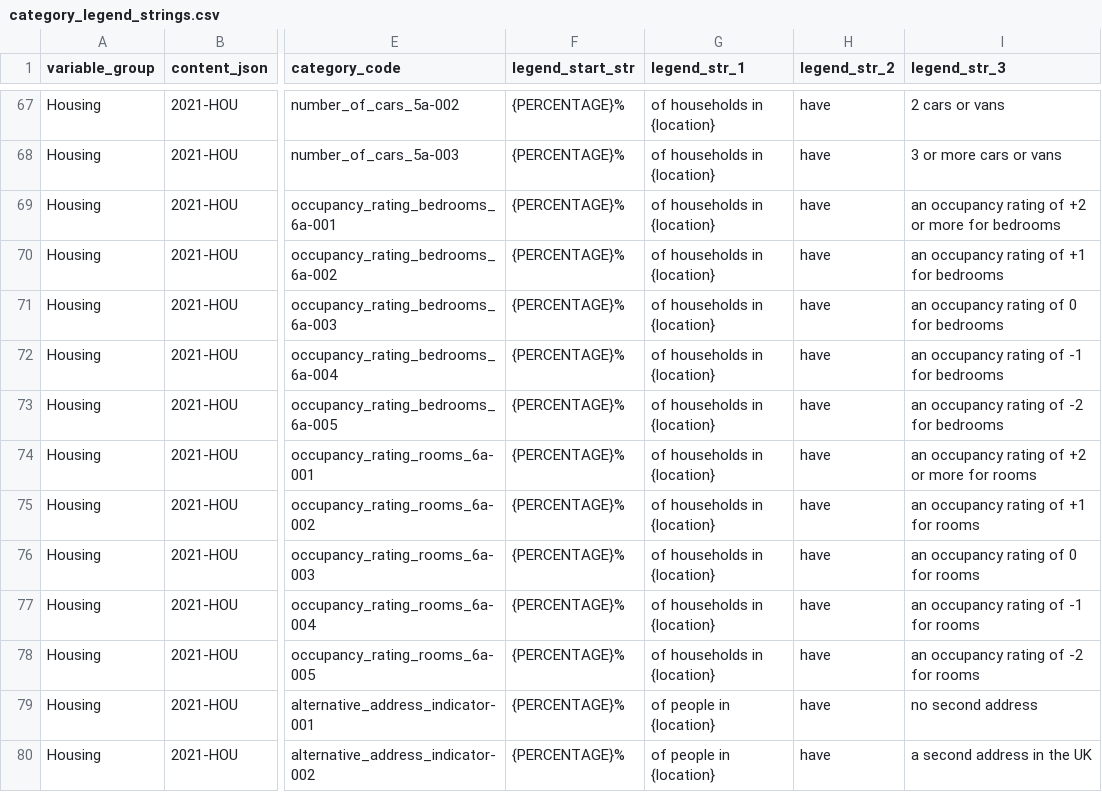
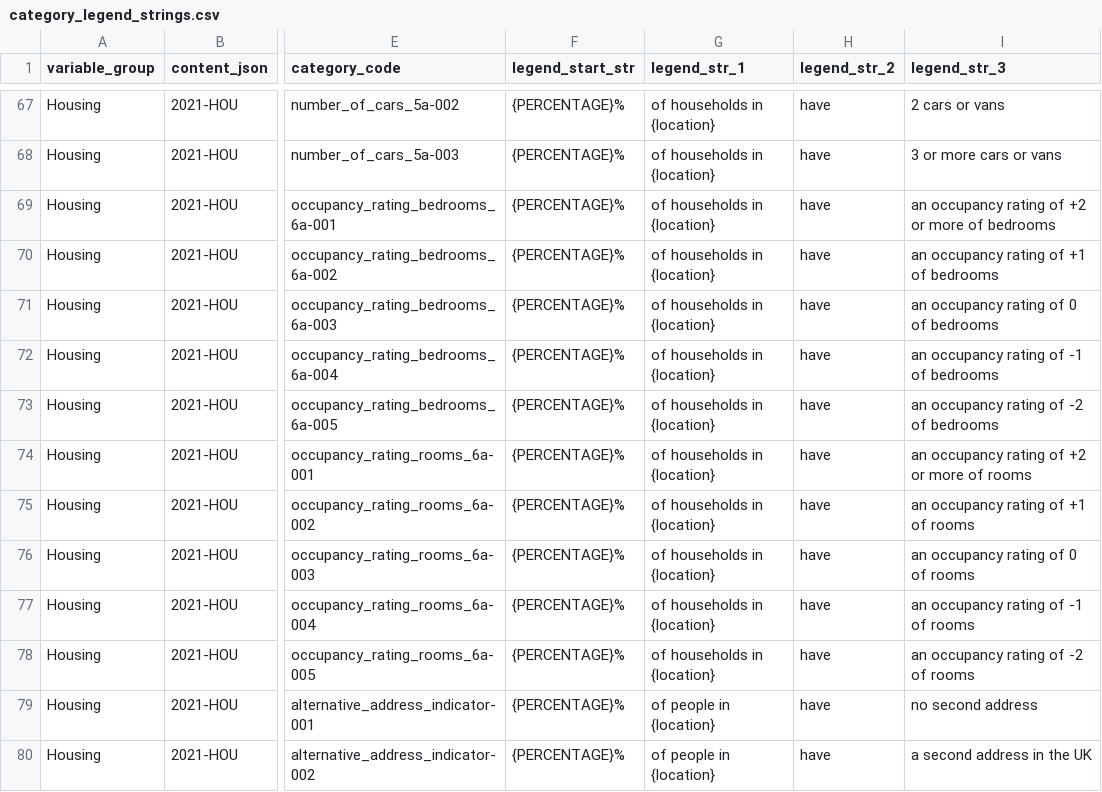
Before and after one commit to ONSdigital/dp-census-atlas, a CSV file: scripts/content/input_metadata_files/category_legend_strings.csv, drawn as a sheet; only a part is shown, gaps mark what is left out; the diff names each change by its address in the sheet, - before the commit and + after, or states it on an @@ line.

Commit message:
update occupancy_rating legend strs following qa feedback

```diff
--- a/scripts/content/input_metadata_files/category_legend_strings.csv
+++ b/scripts/content/input_metadata_files/category_legend_strings.csv
-I69 (legend_str_3): …or more for bedrooms
+I69 (legend_str_3): …or more of bedrooms
-I70 (legend_str_3): an occupancy rating of +1 for bedrooms
+I70 (legend_str_3): an occupancy rating of +1 of bedrooms
-I71 (legend_str_3): an occupancy rating of 0 for bedrooms
+I71 (legend_str_3): an occupancy rating of 0 of bedrooms
-I72 (legend_str_3): an occupancy rating of -1 for bedrooms
+I72 (legend_str_3): an occupancy rating of -1 of bedrooms
-I73 (legend_str_3): an occupancy rating of -2 for bedrooms
+I73 (legend_str_3): an occupancy rating of -2 of bedrooms
-I74 (legend_str_3): an occupancy rating of +2 or more for rooms
+I74 (legend_str_3): an occupancy rating of +2 or more of rooms
-I75 (legend_str_3): an occupancy rating of +1 for rooms
+I75 (legend_str_3): an occupancy rating of +1 of rooms
-I76 (legend_str_3): an occupancy rating of 0 for rooms
+I76 (legend_str_3): an occupancy rating of 0 of rooms
-I77 (legend_str_3): an occupancy rating of -1 for rooms
+I77 (legend_str_3): an occupancy rating of -1 of rooms
-I78 (legend_str_3): an occupancy rating of -2 for rooms
+I78 (legend_str_3): an occupancy rating of -2 of rooms
```
Also changed, not shown: 12 other files.
